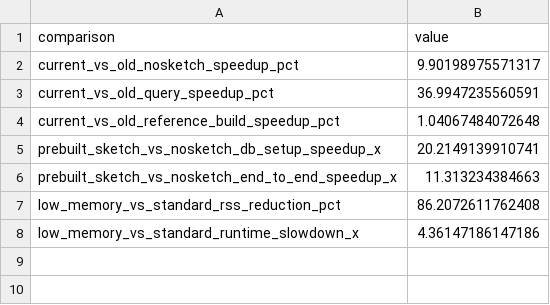
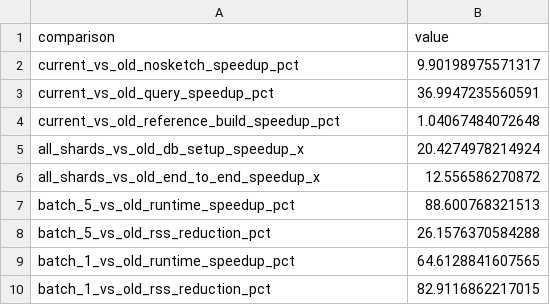
Before and after one commit to Ethan-Hetrick/FastANI, a TSV file: benchmark/plots/publication_key_comparisons.tsv, drawn as a sheet; removed rows and columns are numbered as before the commit, all else as after; the diff names each change by its address in the sheet, - before the commit and + after, or states it on an @@ line.

```diff
--- a/benchmark/plots/publication_key_comparisons.tsv
+++ b/benchmark/plots/publication_key_comparisons.tsv
-row 5: prebuilt_sketch_vs_nosketch_db_setup_speedup_x | 20.2149139910741
-row 6: prebuilt_sketch_vs_nosketch_end_to_end_speedup_x | 11.313234384663
-row 7: low_memory_vs_standard_rss_reduction_pct | 86.2072611762408
-row 8: low_memory_vs_standard_runtime_slowdown_x | 4.36147186147186
+row 5: all_shards_vs_old_db_setup_speedup_x | 20.4274978214924
+row 6: all_shards_vs_old_end_to_end_speedup_x | 12.556586270872
+row 7: batch_5_vs_old_runtime_speedup_pct | 88.600768321513
+row 8: batch_5_vs_old_rss_reduction_pct | 26.1576370584288
+row 9: batch_1_vs_old_runtime_speedup_pct | 64.6128841607565
+row 10: batch_1_vs_old_rss_reduction_pct | 82.9116862217015
```
Also changed, not shown: benchmark/plots/publication_summary_by_variant.tsv, benchmark/publication_runs.csv, 13 other files.
